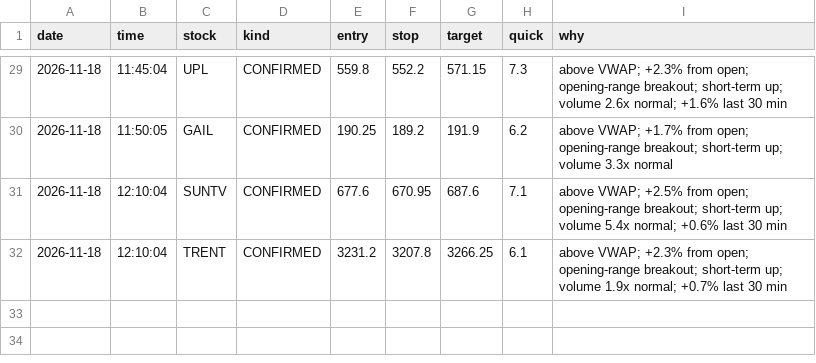
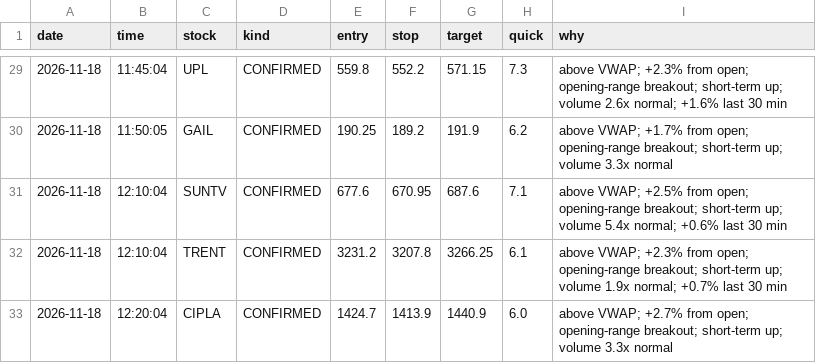
Before and after one commit to Basha17/mystock, a CSV file: alert_log.csv, drawn as a sheet; only a part is shown, gaps mark what is left out.

Commit message:
Update alert log

```diff
--- a/alert_log.csv
+++ b/alert_log.csv
@@ -32 +32,2 @@ date,time,stock,kind,entry,stop,target,quick,why
 2026-11-18,12:10:04,TRENT,CONFIRMED,3231.2,3207.8,3266.25,6.1,above VWAP; +2.3% from open; opening-range breakout; short-term up; volume 1.9x normal; +0.7% last 30 min
+2026-11-18,12:20:04,CIPLA,CONFIRMED,1424.7,1413.9,1440.9,6.0,above VWAP; +2.7% from open; opening-range breakout; short-term up; volume 3.3x normal
```
